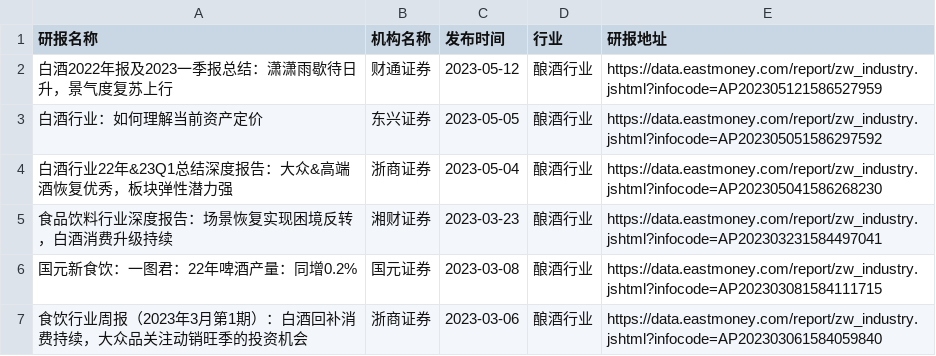
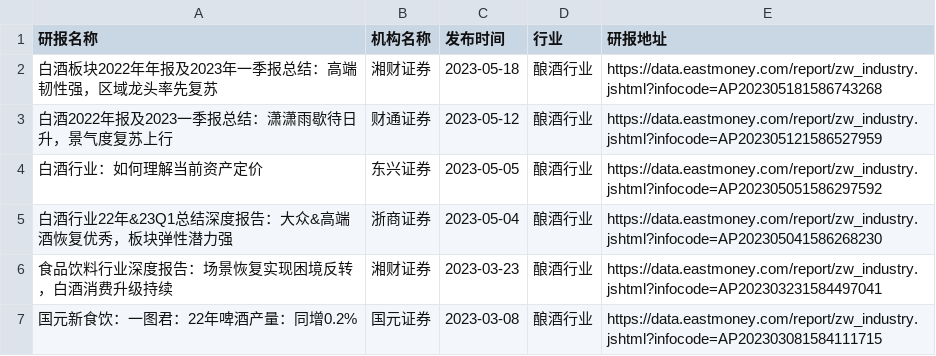
Before and after one commit to manymore13/eastmoney, a CSV file: gen/酿酒行业/酿酒行业.csv, drawn as a sheet; only a part is shown; the shorter side is filled out with more unchanged rows.

```diff
--- a/gen/酿酒行业/酿酒行业.csv
+++ b/gen/酿酒行业/酿酒行业.csv
@@ -1,2 +1,3 @@
 研报名称,机构名称,发布时间,行业,研报地址
+白酒板块2022年年报及2023年一季报总结：高端韧性强，区域龙头率先复苏,湘财证券,2023-05-18,酿酒行业,https://data.eastmoney.com/report/zw_industry.jshtml?infocode=AP202305181586743268
 白酒2022年报及2023一季报总结：潇潇雨歇待日升，景气度复苏上行,财通证券,2023-05-12,酿酒行业,https://data.eastmoney.com/report/zw_industry.jshtml?infocode=AP202305121586527959
```
Also changed, not shown: gen/全行业/全行业.csv, gen/房地产开发/房地产开发.csv, 32 other files.
